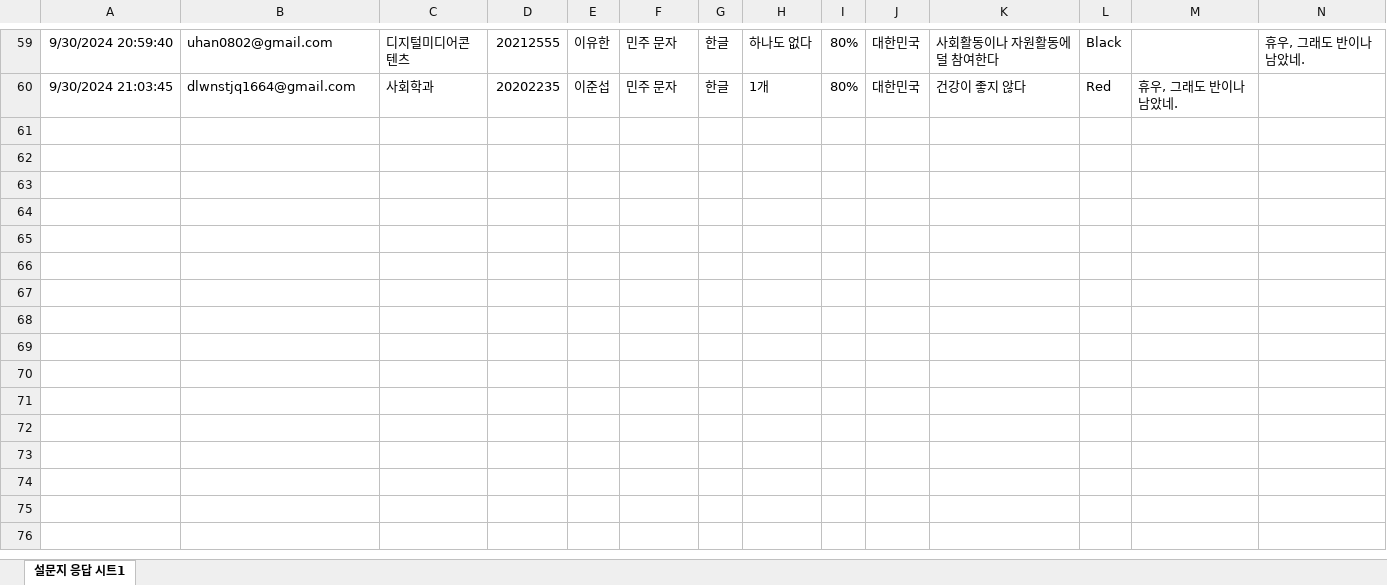
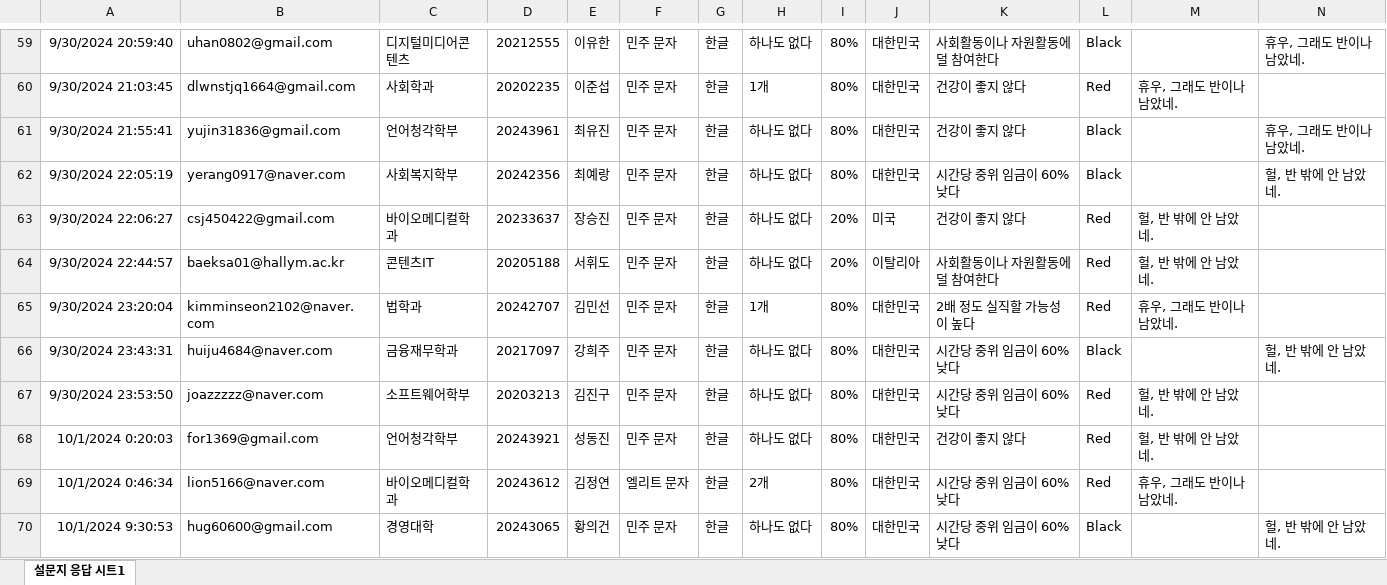
Before and after one commit to kwlee58/class202501, an Excel workbook: R/data/quiz240930.xlsx, sheet 설문지 응답 시트1, drawn as a sheet; only a part is shown, gaps mark what is left out; values as stored, in another font and other column widths than the file's, no borders; table styles not drawn; the diff covers the shown part only; the diff names each change by its address in the sheet, - before the commit and + after, or states it on an @@ line.

```diff
--- a/R/data/quiz240930.xlsx (sheet 설문지 응답 시트1)
+++ b/R/data/quiz240930.xlsx (sheet 설문지 응답 시트1)
+row 61: 9/30/2024 21:55:41 | yujin31836@gmail.com | 언어청각학부 | 20243961 | 최유진 | 민주 문자 | 한글 | 하나도 없다 | 80% | 대한민국 | 건강이 좋지 않다 | Black |  | 휴우, 그래도 반이나 남았네.
+row 62: 9/30/2024 22:05:19 | yerang0917@naver.com | 사회복지학부 | 20242356 | 최예랑 | 민주 문자 | 한글 | 하나도 없다 | 80% | 대한민국 | 시간당 중위 임금이 60% 낮다 | Black |  | 헐, 반 밖에 안 남았네.
+row 63: 9/30/2024 22:06:27 | csj450422@gmail.com | 바이오메디컬학과 | 20233637 | 장승진 | 민주 문자 | 한글 | 하나도 없다 | 20% | 미국 | 건강이 좋지 않다 | Red | 헐, 반 밖에 안 남았네.
+row 64: 9/30/2024 22:44:57 | baeksa01@hallym.ac.kr | 콘텐츠IT | 20205188 | 서휘도 | 민주 문자 | 한글 | 하나도 없다 | 20% | 이탈리아 | 사회활동이나 자원활동에 덜 참여한다 | Red | 헐, 반 밖에 안 남았네.
+row 65: 9/30/2024 23:20:04 | kimminseon2102@naver.com | 법학과 | 20242707 | 김민선 | 민주 문자 | 한글 | 1개 | 80% | 대한민국 | 2배 정도 실직할 가능성이 높다 | Red | 휴우, 그래도 반이나 남았네.
+row 66: 9/30/2024 23:43:31 | huiju4684@naver.com | 금융재무학과 | 20217097 | 강희주 | 민주 문자 | 한글 | 하나도 없다 | 80% | 대한민국 | 시간당 중위 임금이 60% 낮다 | Black |  | 헐, 반 밖에 안 남았네.
+row 67: 9/30/2024 23:53:50 | joazzzzz@naver.com | 소프트웨어학부 | 20203213 | 김진구 | 민주 문자 | 한글 | 하나도 없다 | 80% | 대한민국 | 시간당 중위 임금이 60% 낮다 | Red | 헐, 반 밖에 안 남았네.
+row 68: 10/1/2024 0:20:03 | for1369@gmail.com | 언어청각학부 | 20243921 | 성동진 | 민주 문자 | 한글 | 하나도 없다 | 80% | 대한민국 | 건강이 좋지 않다 | Red | 헐, 반 밖에 안 남았네.
+row 69: 10/1/2024 0:46:34 | lion5166@naver.com | 바이오메디컬학과 | 20243612 | 김정연 | 엘리트 문자 | 한글 | 2개 | 80% | 대한민국 | 시간당 중위 임금이 60% 낮다 | Red | 휴우, 그래도 반이나 남았네.
+row 70: 10/1/2024 9:30:53 | hug60600@gmail.com | 경영대학 | 20243065 | 황의건 | 민주 문자 | 한글 | 하나도 없다 | 80% | 대한민국 | 시간당 중위 임금이 60% 낮다 | Black |  | 헐, 반 밖에 안 남았네.
```
Also changed, not shown: 34 added rows elsewhere in this sheet, R/data/literacy_240930.xlsx, R/data/literacy_240930_tmp.xlsx, 21 other files.
